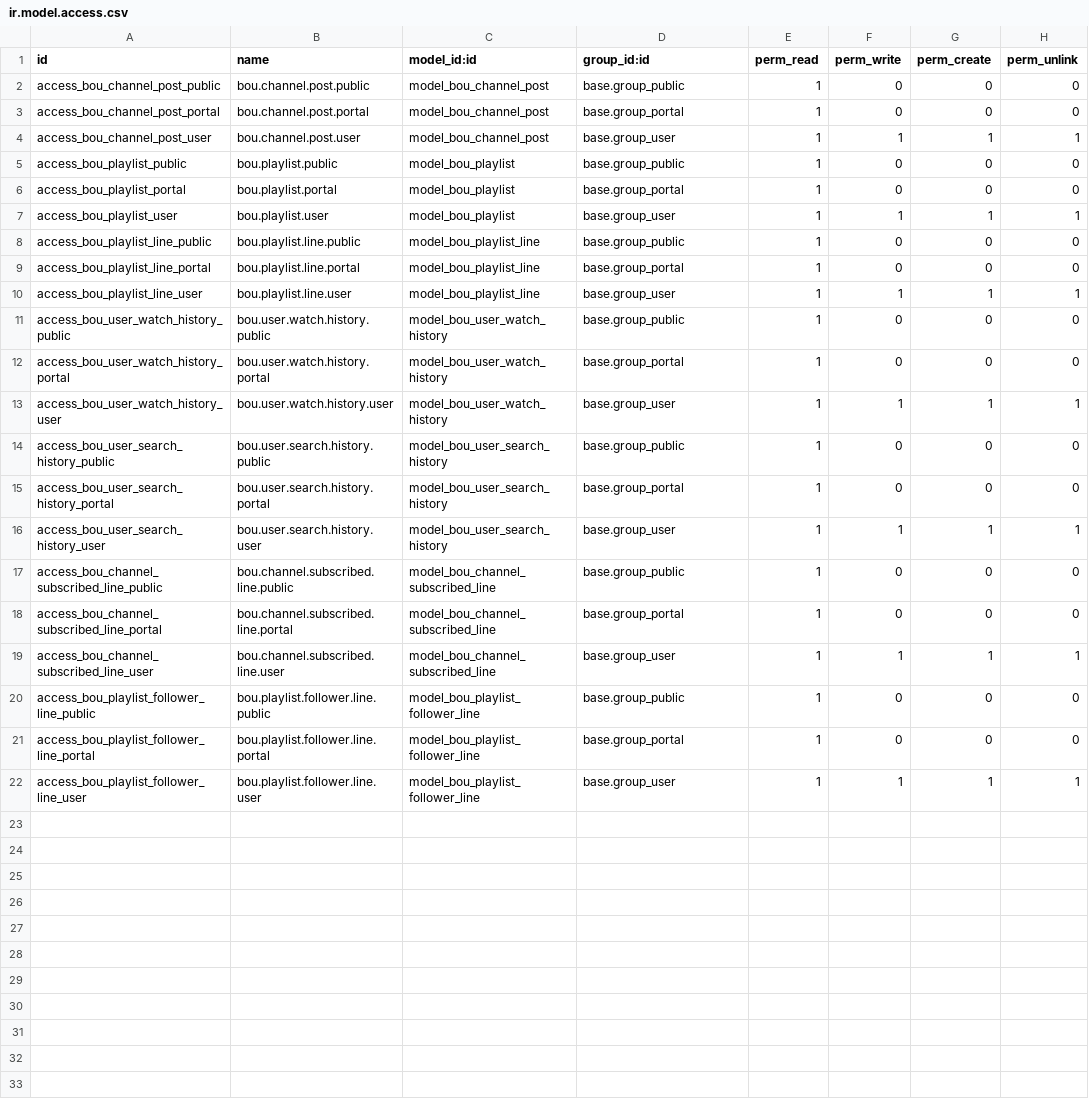
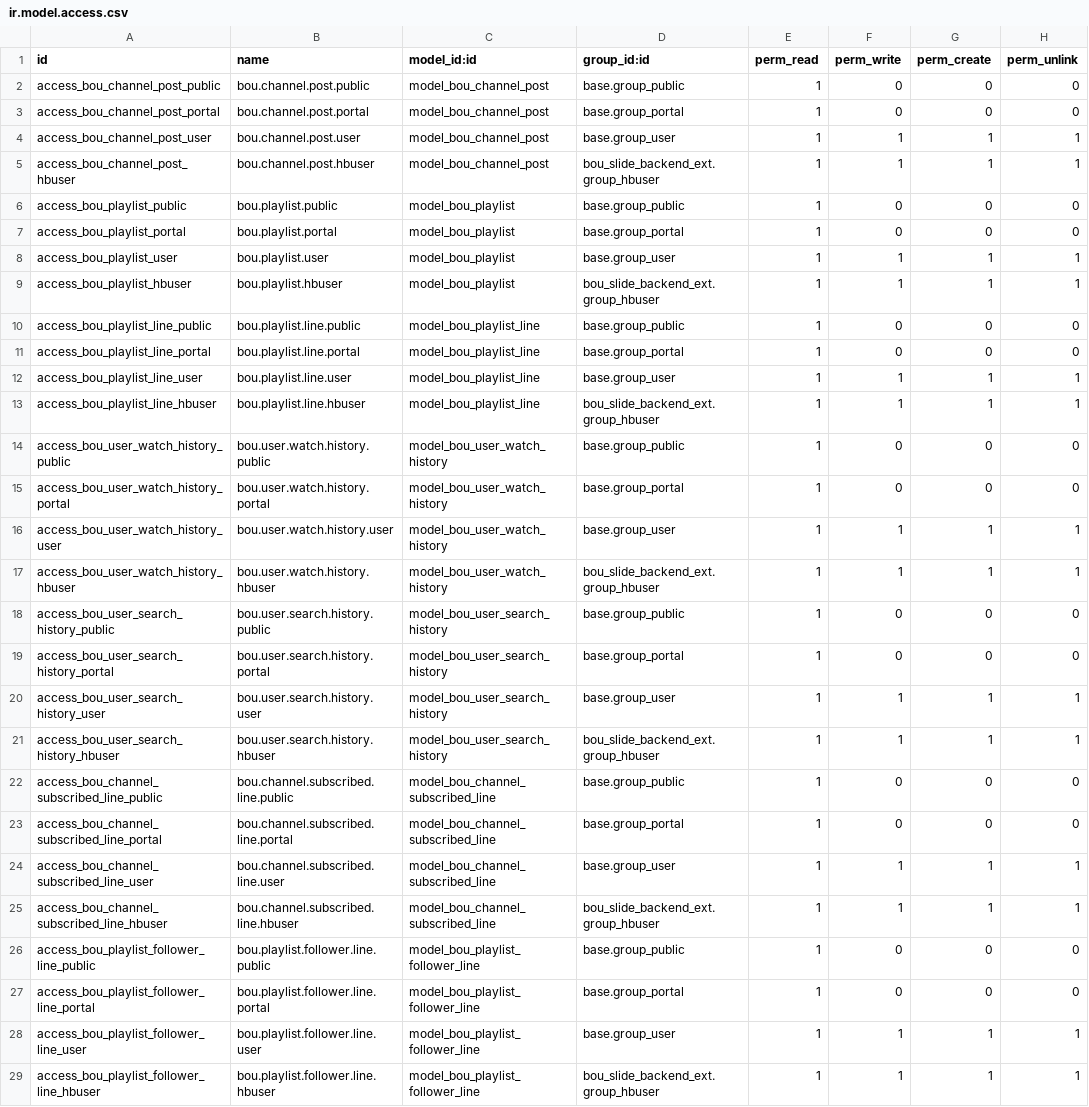
Before and after one commit to hobbou/hobbou_module, a CSV file: bou_slide_backend_timeline/security/ir.model.access.csv, drawn as a sheet; the diff names each change by its address in the sheet, - before the commit and + after, or states it on an @@ line.

Commit message:
[ADD] bou_slide_backend_ext/ : Add audio Constraint

```diff
--- a/bou_slide_backend_timeline/security/ir.model.access.csv
+++ b/bou_slide_backend_timeline/security/ir.model.access.csv
+row 5: access_bou_channel_post_hbuser | bou.channel.post.hbuser | model_bou_channel_post | bou_slide_backend_ext.group_hbuser | 1 | 1 | 1 | 1
+row 9: access_bou_playlist_hbuser | bou.playlist.hbuser | model_bou_playlist | bou_slide_backend_ext.group_hbuser | 1 | 1 | 1 | 1
+row 13: access_bou_playlist_line_hbuser | bou.playlist.line.hbuser | model_bou_playlist_line | bou_slide_backend_ext.group_hbuser | 1 | 1 | 1 | 1
+row 17: access_bou_user_watch_history_hbuser | bou.user.watch.history.hbuser | model_bou_user_watch_history | bou_slide_backend_ext.group_hbuser | 1 | 1 | 1 | 1
+row 21: access_bou_user_search_history_hbuser | bou.user.search.history.hbuser | model_bou_user_search_history | bou_slide_backend_ext.group_hbuser | 1 | 1 | 1 | 1
+row 25: access_bou_channel_subscribed_line_hbuser | bou.channel.subscribed.line.hbuser | model_bou_channel_subscribed_line | bou_slide_backend_ext.group_hbuser | 1 | 1 | 1 | 1
+row 29: access_bou_playlist_follower_line_hbuser | bou.playlist.follower.line.hbuser | model_bou_playlist_follower_line | bou_slide_backend_ext.group_hbuser | 1 | 1 | 1 | 1
```
Also changed, not shown: bou_slide_backend_comment/security/ir.model.access.csv, bou_slide_backend_ext/security/ir.model.access.csv, 8 other files.
